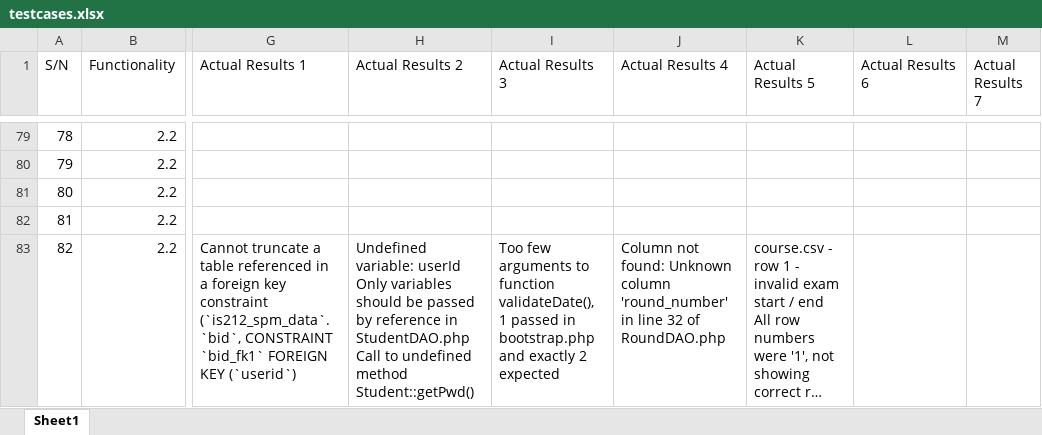
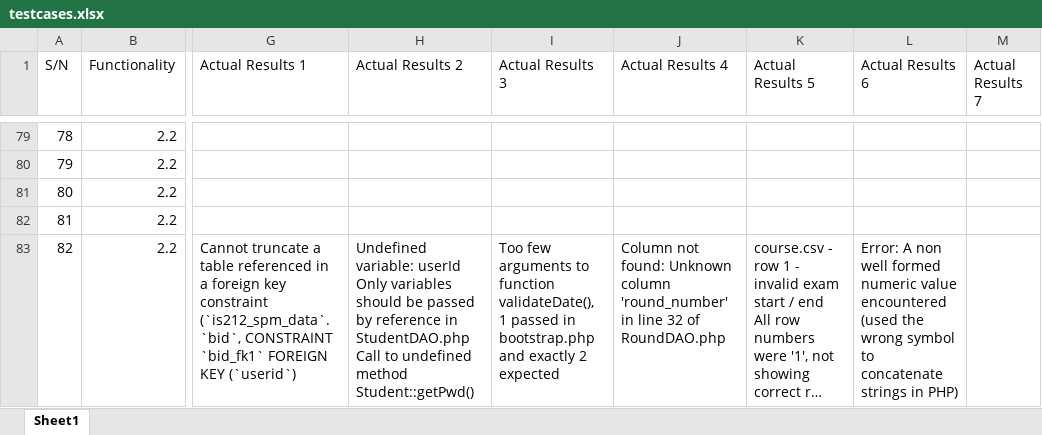
Before and after one commit to j1em1n/BIOS-Bidding-System, an Excel workbook: testing/testcases/testcases.xlsx, sheet Sheet1, drawn as a sheet; only a part is shown, gaps mark what is left out; long unchanged cells end in …; values as stored, in another font and other column widths than the file's, no borders; the diff names each change by its address in the sheet, - before the commit and + after, or states it on an @@ line.

```diff
--- a/testing/testcases/testcases.xlsx (sheet Sheet1)
+++ b/testing/testcases/testcases.xlsx (sheet Sheet1)
-L83 (Actual Results 6): (empty)
+L83 (Actual Results 6): Error: A non well formed numeric value encountered (used the wrong symbol to concatenate strings in PHP)
```
Also changed, not shown: metrics/Bm.xlsx.
